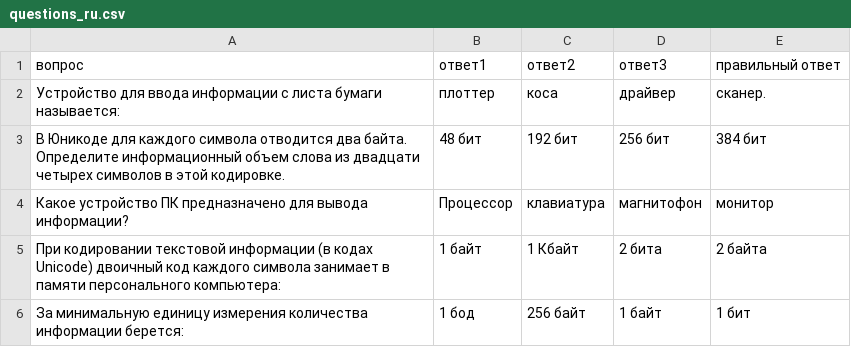
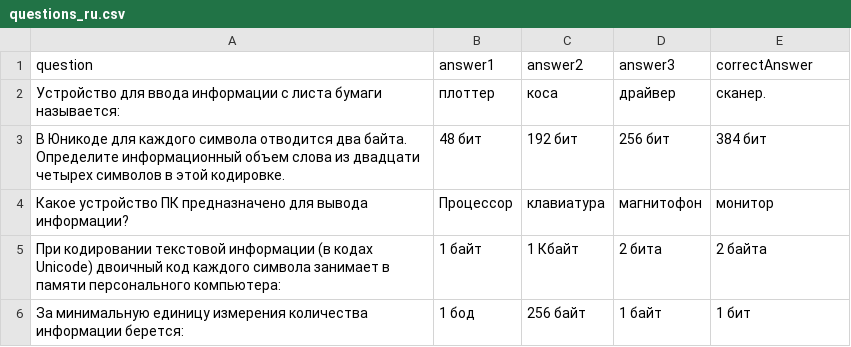
Before and after one commit to Iambme/2021-11-otus-spring-Lyamin, a CSV file: hw03/src/main/resources/csv/questions_ru.csv, drawn as a sheet.

Commit message:
spring boot + localization

```diff
--- a/hw03/src/main/resources/csv/questions_ru.csv
+++ b/hw03/src/main/resources/csv/questions_ru.csv
@@ -1,2 +1,2 @@
-вопрос, ответ1, ответ2, ответ3, правильный ответ
+question,answer1,answer2,answer3,correctAnswer
 Устройство для ввода информации с листа бумаги называется:, плоттер, коса, драйвер, сканер.
```
